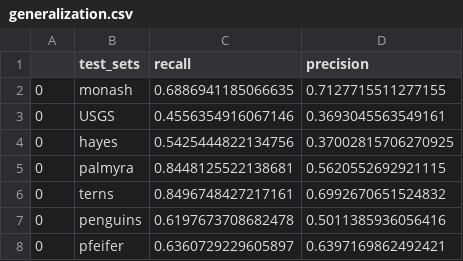
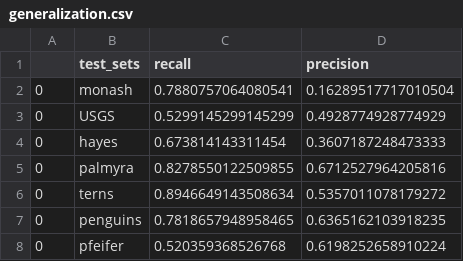
Before and after one commit to weecology/BirdDetector, a CSV file: Figures/generalization.csv, drawn as a sheet.

Commit message:
merge

```diff
--- a/Figures/generalization.csv
+++ b/Figures/generalization.csv
@@ -1,8 +1,8 @@
 ,test_sets,recall,precision
-0,monash,0.6886941185066635,0.7127715511277155
-0,USGS,0.4556354916067146,0.3693045563549161
-0,hayes,0.5425444822134756,0.37002815706270925
-0,palmyra,0.8448125522138681,0.5620552692921115
-0,terns,0.8496748427217161,0.6992670651524832
-0,penguins,0.6197673708682478,0.5011385936056416
-0,pfeifer,0.6360729229605897,0.6397169862492421
+0,monash,0.7880757064080541,0.16289517717010504
+0,USGS,0.5299145299145299,0.4928774928774929
+0,hayes,0.673814143311454,0.3607187248473333
+0,palmyra,0.8278550122509855,0.6712527964205816
+0,terns,0.8946649143508634,0.5357011078179272
+0,penguins,0.7818657948958465,0.6365162103918235
+0,pfeifer,0.520359368526768,0.6198252658910224
```
